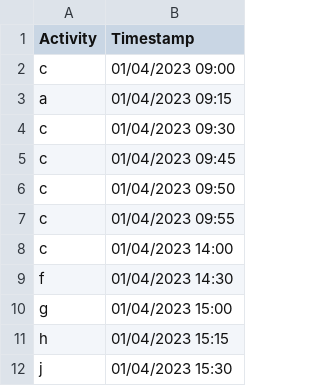
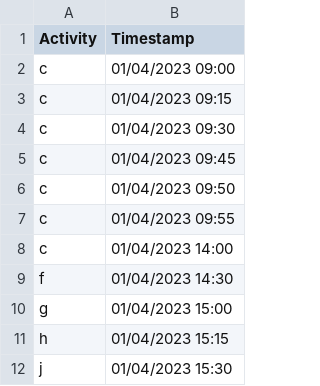
Before and after one commit to feda96/dmn-cc, a CSV file: Event Logs/DECLARE Constraints/TestFile.csv, drawn as a sheet.

```diff
--- a/Event Logs/DECLARE Constraints/TestFile.csv
+++ b/Event Logs/DECLARE Constraints/TestFile.csv
@@ -2,3 +2,3 @@
 c;01/04/2023 09:00
-a;01/04/2023 09:15
+c;01/04/2023 09:15
 c;01/04/2023 09:30
```
Also changed, not shown: 2 other files.
